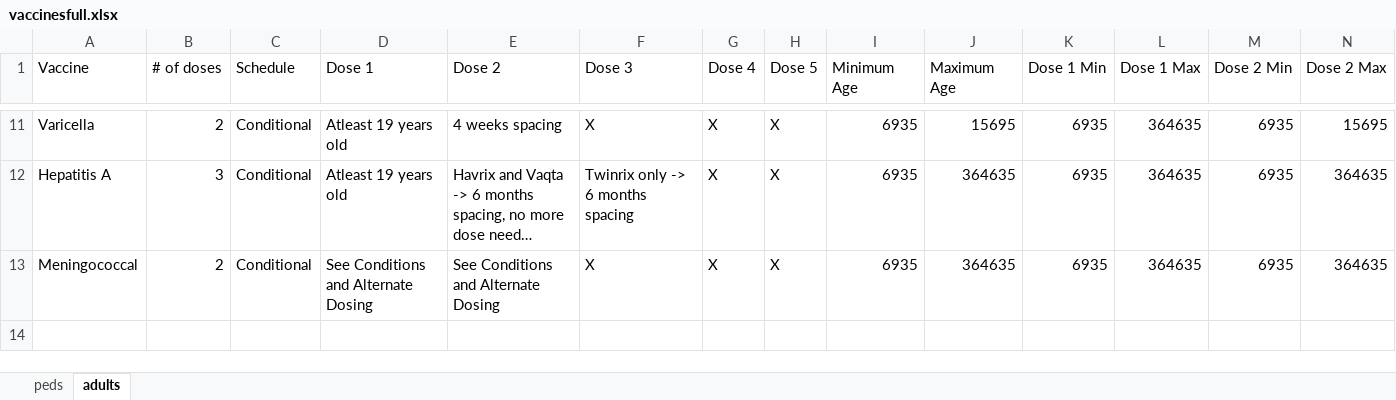
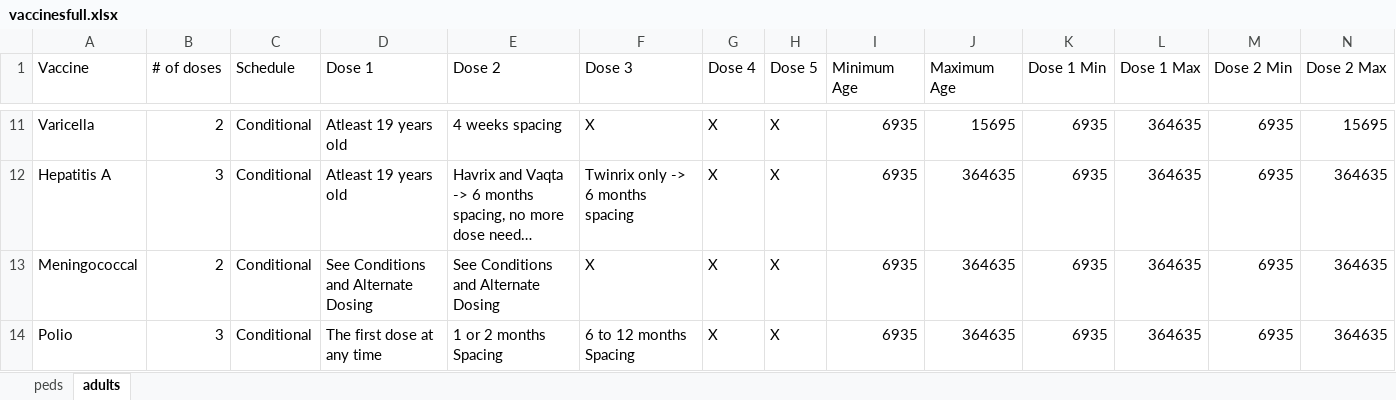
Before and after one commit to amirmbhd/vaccine2, an Excel workbook: vaccinesfull.xlsx, sheet adults, drawn as a sheet; only a part is shown, gaps mark what is left out; long unchanged cells end in …; values as stored, in another font and other column widths than the file's, no borders; rows hold the shown columns only; the diff names each change by its address in the sheet, - before the commit and + after, or states it on an @@ line.

Commit message:
Add files via upload

```diff
--- a/vaccinesfull.xlsx (sheet adults)
+++ b/vaccinesfull.xlsx (sheet adults)
+row 14: Polio | 3 | Conditional | The first dose at any time | 1 or 2 months Spacing | 6 to 12 months Spacing | X | X | 6935 | 364635 | 6935 | 364635 | 6935 | 364635
```
